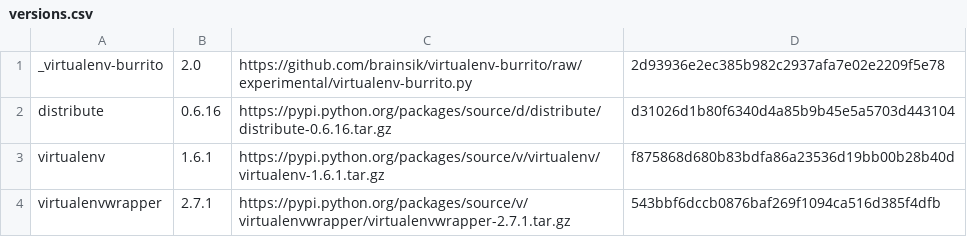
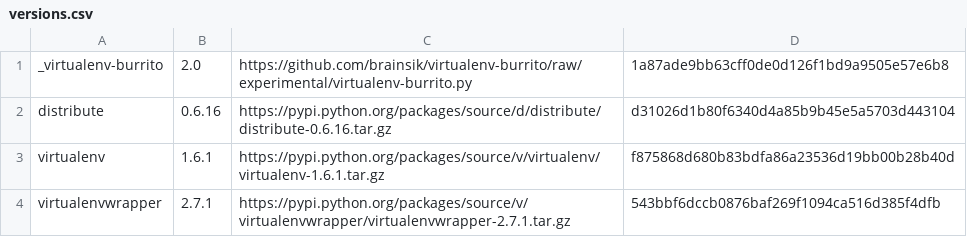
Before and after one commit to brainsik/virtualenv-burrito, a CSV file: versions.csv, drawn as a sheet.

```diff
--- a/versions.csv
+++ b/versions.csv
@@ -1,2 +1,2 @@
-_virtualenv-burrito,2.0,https://github.com/brainsik/virtualenv-burrito/raw/experimental/virtualenv-burrito.py,2d93936e2ec385b982c2937afa7e02e2209f5e78
+_virtualenv-burrito,2.0,https://github.com/brainsik/virtualenv-burrito/raw/experimental/virtualenv-burrito.py,1a87ade9bb63cff0de0d126f1bd9a9505e57e6b8
 distribute,0.6.16,https://pypi.python.org/packages/source/d/distribute/distribute-0.6.16.tar.gz,d31026d1b80f6340d4a85b9b45e5a5703d443104
```
Also changed, not shown: 1 other file.
